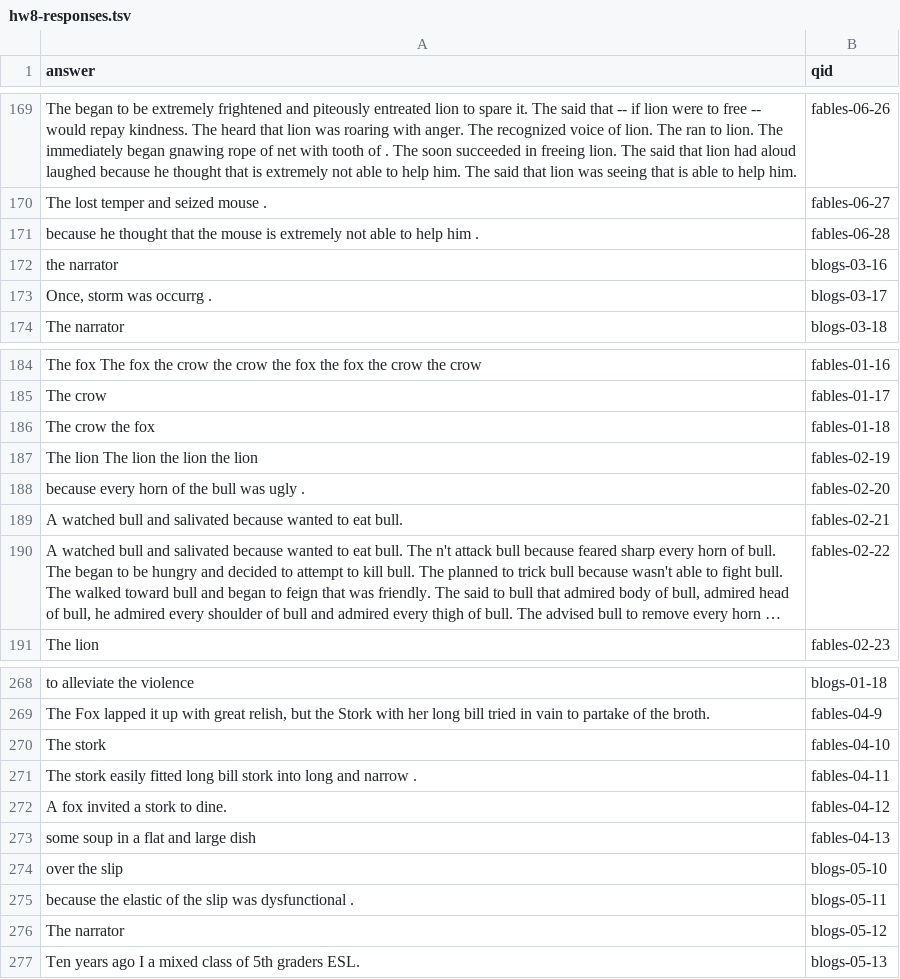
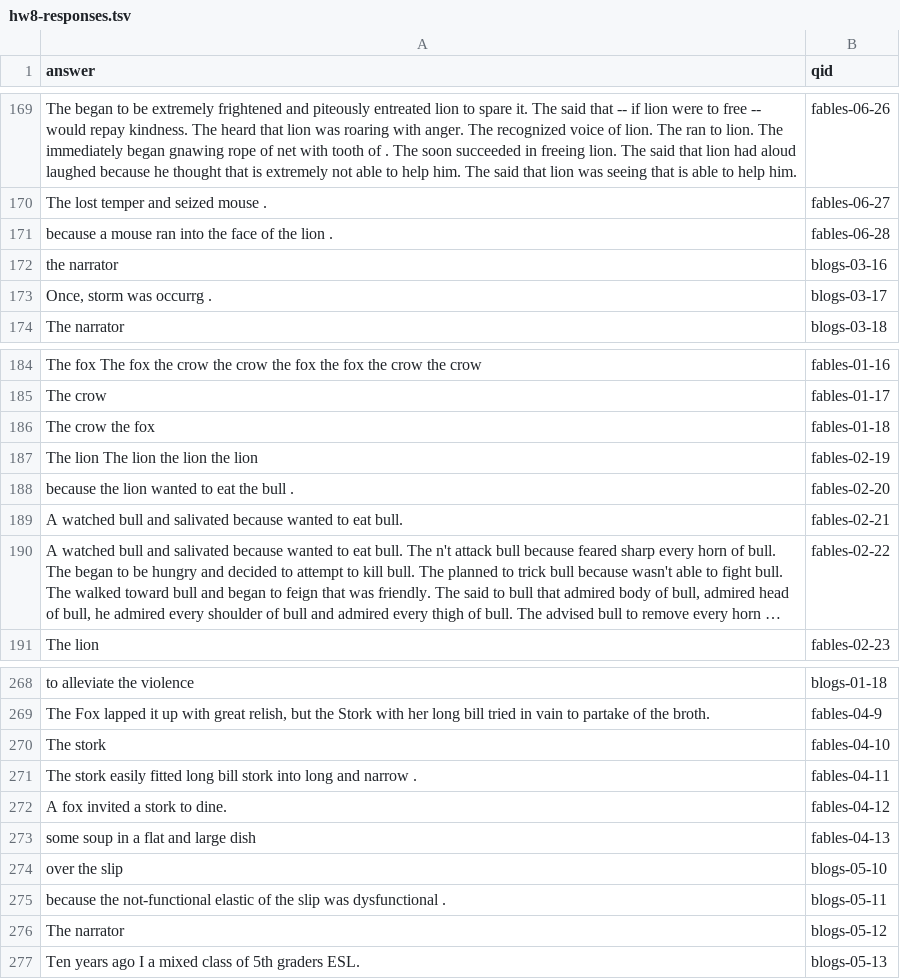
Before and after one commit to kmirijan/QA_6, a TSV file: hw8-responses.tsv, drawn as a sheet; only a part is shown, gaps mark what is left out; long unchanged cells end in …; the diff names each change by its address in the sheet, - before the commit and + after, or states it on an @@ line.

Commit message:
what parser

```diff
--- a/hw8-responses.tsv
+++ b/hw8-responses.tsv
-A171 (answer): because he thought that the mouse is extremely not able to help him .
+A171 (answer): because a mouse ran into the face of the lion .
-A188 (answer): because every horn of the bull was ugly .
+A188 (answer): because the lion wanted to eat the bull .
-A275 (answer): because the elastic of…
+A275 (answer): because the not-functional elastic of…
```
